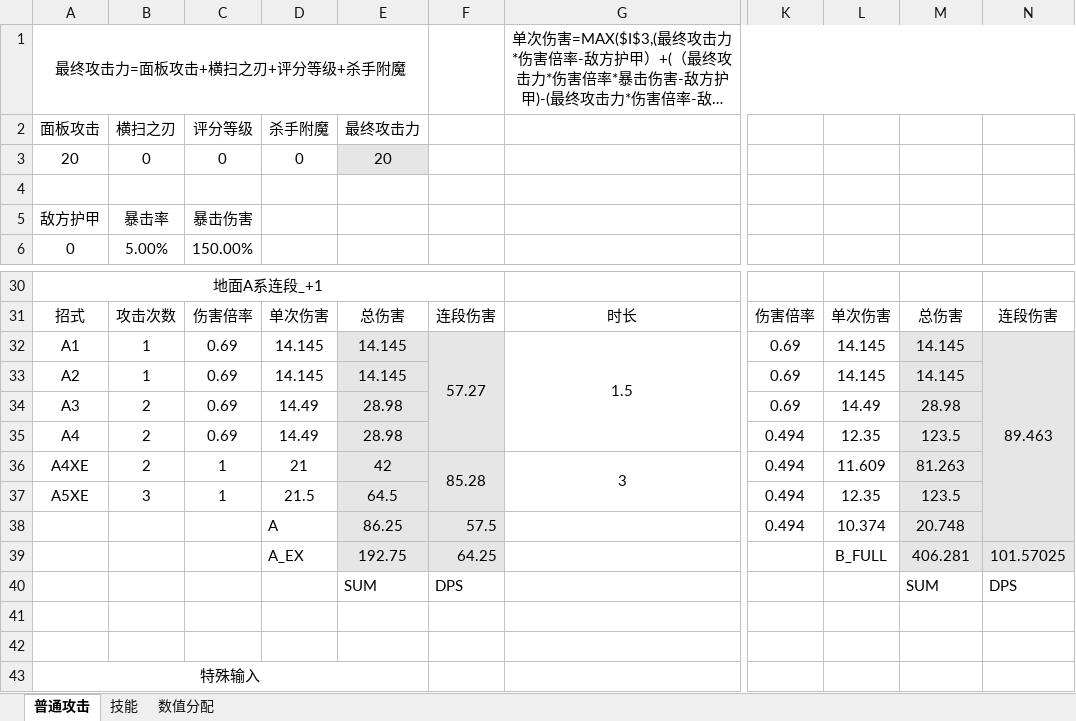
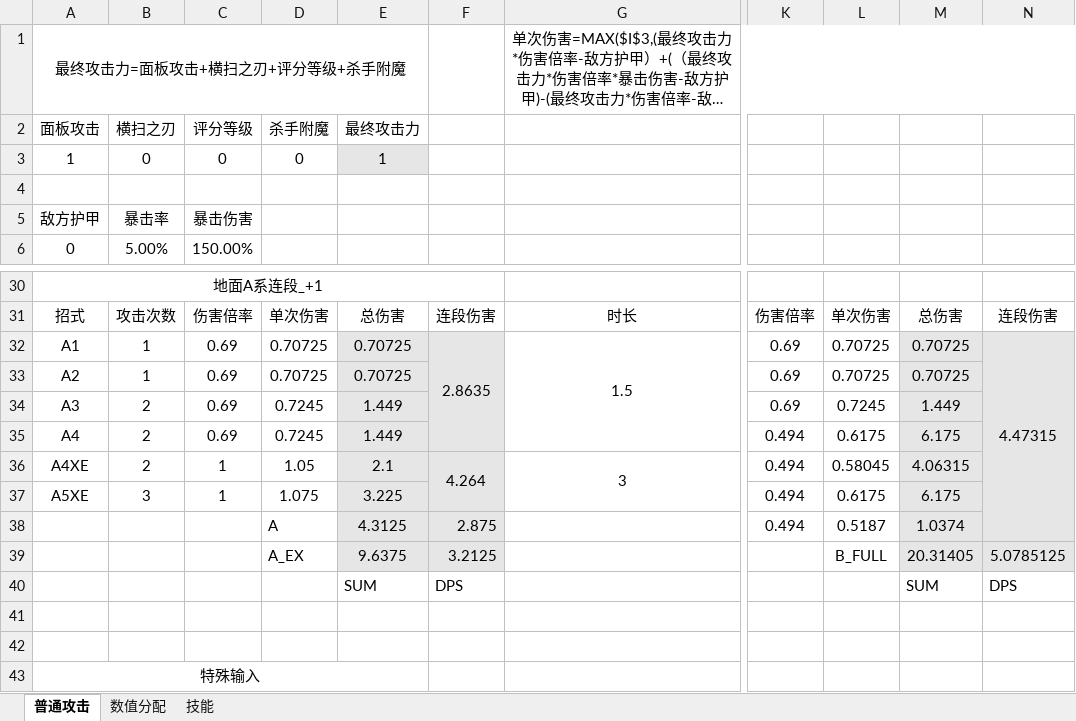
Before and after one commit to Tonywww2/SenDims-BanForges-ModPack, an Excel workbook: dev_docs/千界万锻数值表格-V1.6-2025-10-8.xlsx, sheet 普通攻击, drawn as a sheet; only a part is shown, gaps mark what is left out; long unchanged cells end in …; values as stored, in another font and other column widths than the file's, no borders; removed rows and columns are numbered as before the commit, all else as after; rows hold the shown columns only; the diff covers the shown part only; the diff names each change by its address in the sheet, - before the commit and + after, or states it on an @@ line.

```diff
--- a/dev_docs/千界万锻数值表格-V1.6-2025-10-8.xlsx (sheet 普通攻击)
+++ b/dev_docs/千界万锻数值表格-V1.6-2025-10-8.xlsx (sheet 普通攻击)
@@ sheet tab order changed: 普通攻击 | 数值分配 | 技能 @@
-A3: 20
+A3: 1
-E3: 20
+E3: 1
-D32:D33: 14.145
+D32:D33: 0.70725
-E32:E33: 14.145
+E32:E33: 0.70725
-F32: 57.27
+F32: 2.8635
-L32:L33: 14.145
+L32:L33: 0.70725
-M32:M33: 14.145
+M32:M33: 0.70725
-N32: 89.463
+N32: 4.47315
-D34:D35: 14.49
+D34:D35: 0.7245
-E34:E35: 28.98
+E34:E35: 1.449
-L34: 14.49
+L34: 0.7245
-M34: 28.98
+M34: 1.449
-L35: 12.35
+L35: 0.6175
-M35: 123.5
+M35: 6.175
-D36: 21
+D36: 1.05
-E36: 42
+E36: 2.1
-F36: 85.28
+F36: 4.264
-L36: 11.609
+L36: 0.58045
-M36: 81.263
+M36: 4.06315
-D37: 21.5
+D37: 1.075
-E37: 64.5
+E37: 3.225
-L37: 12.35
+L37: 0.6175
-M37: 123.5
+M37: 6.175
-E38: 86.25
+E38: 4.3125
-F38: 57.5
+F38: 2.875
-L38: 10.374
+L38: 0.5187
-M38: 20.748
+M38: 1.0374
-row 39:  |  |  | A_EX | 192.75 | 64.25 |  |  | B_FULL | 406.281 | 101.57025
+row 39:  |  |  | A_EX | 9.6375 | 3.2125 |  |  | B_FULL | 20.31405 | 5.0785125
```
Also changed, not shown: 1 added row, 1 removed row and 54 edited cells elsewhere in this sheet, 55 other files.
